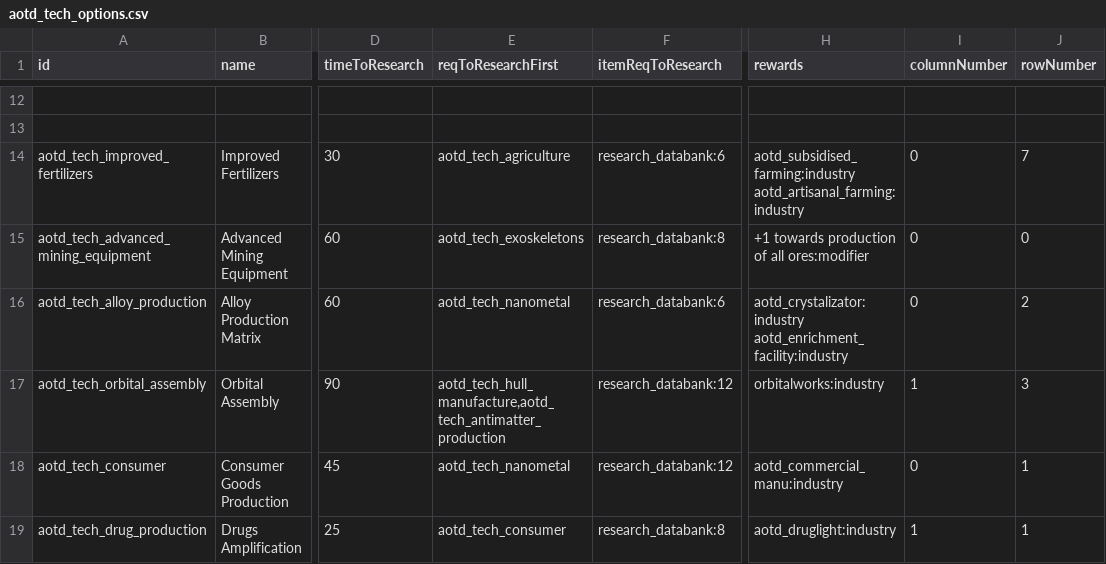
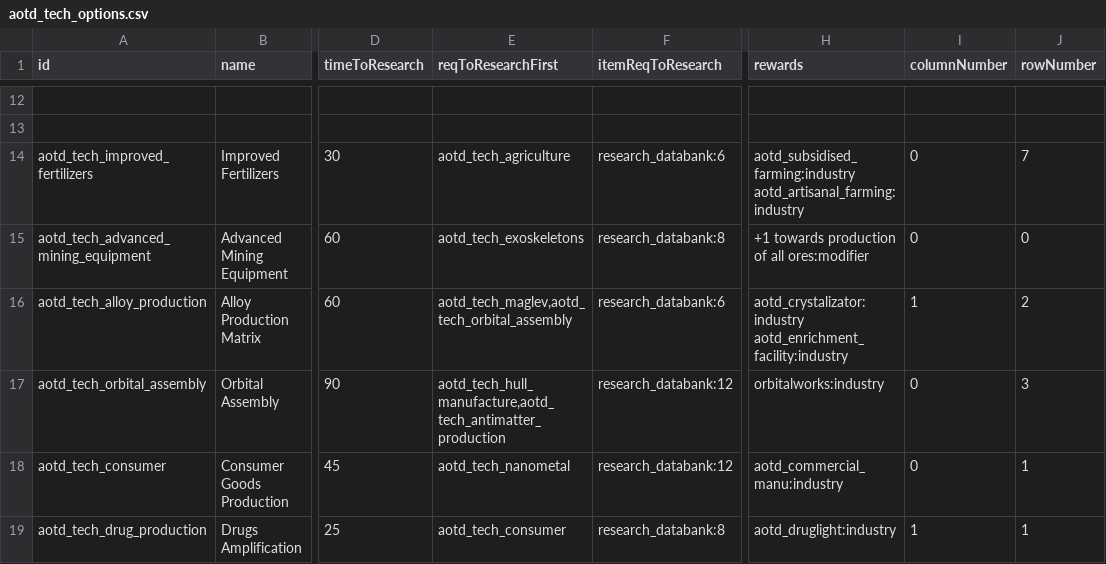
Before and after one commit to Kaysaar/Ashes-Of-The-Domain-VOK, a CSV file: data/campaign/aotd_tech_options.csv, drawn as a sheet; only a part is shown, gaps mark what is left out; the diff covers the shown part only; the diff names each change by its address in the sheet, - before the commit and + after, or states it on an @@ line.

```diff
--- a/data/campaign/aotd_tech_options.csv
+++ b/data/campaign/aotd_tech_options.csv
-E16 (reqToResearchFirst): aotd_tech_nanometal
+E16 (reqToResearchFirst): aotd_tech_maglev,aotd_tech_orbital_assembly
-I16 (columnNumber): 0
+I16 (columnNumber): 1
-I17 (columnNumber): 1
+I17 (columnNumber): 0
```
Also changed, not shown: 6 added rows, 6 removed rows and 31 edited cells elsewhere in this file, data/campaign/aotd_megastructure.csv, data/campaign/aotd_project_stages.csv, 41 other files.
